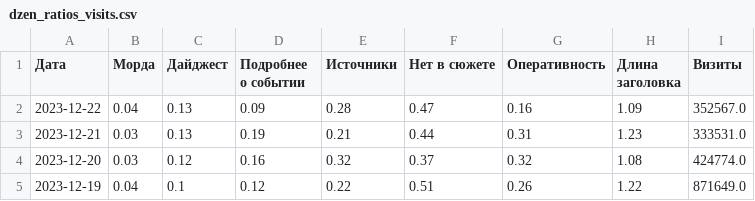
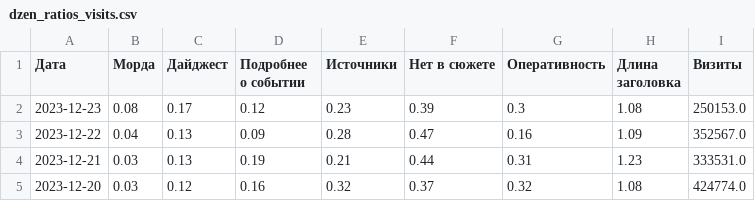
Before and after one commit to VBorodulya/dn, a CSV file: dzen_ratios_visits.csv, drawn as a sheet; only a part is shown; the shorter side is filled out with more unchanged rows.

Commit message:
Updated data

```diff
--- a/dzen_ratios_visits.csv
+++ b/dzen_ratios_visits.csv
@@ -1,2 +1,3 @@
 Дата,Морда,Дайджест,Подробнее о событии,Источники,Нет в сюжете,Оперативность,Длина заголовка,Визиты
+2023-12-23,0.08,0.17,0.12,0.23,0.39,0.3,1.08,250153.0
 2023-12-22,0.04,0.13,0.09,0.28,0.47,0.16,1.09,352567.0
```
